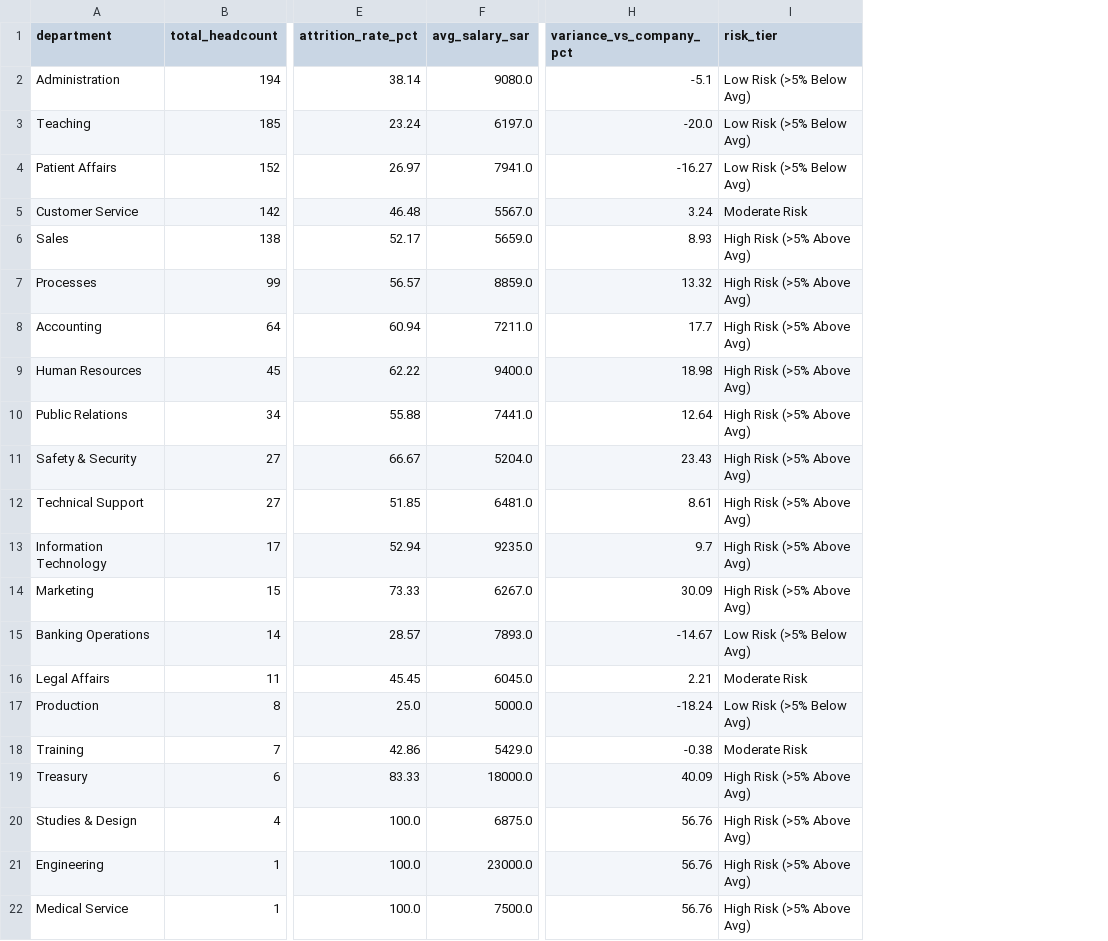
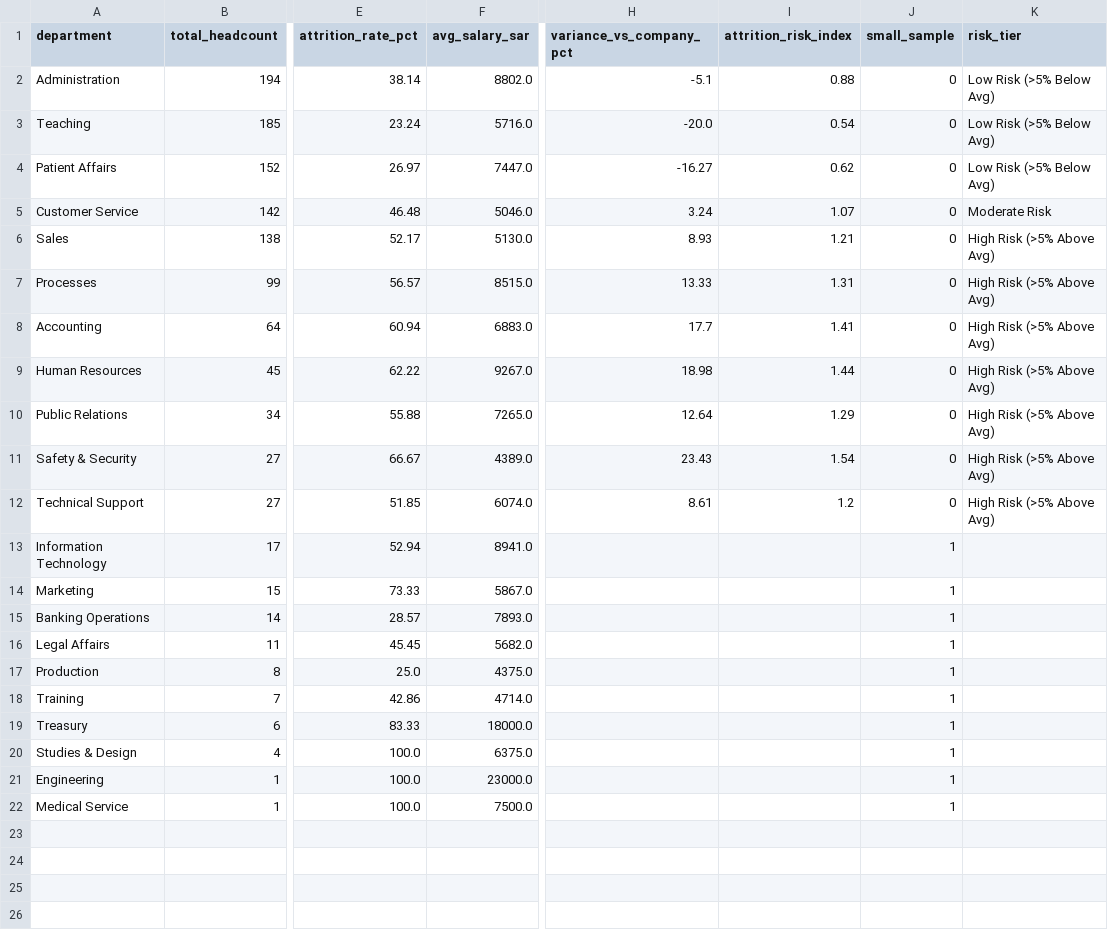
Before and after one commit to Piyushh95/HR-Workforce-Analytics, a CSV file: output/tableau/department_attrition_benchmark.csv, drawn as a sheet; only a part is shown, gaps mark what is left out; addresses are those after the commit; the diff names each change by its address in the sheet, - before the commit and + after, or states it on an @@ line.

Commit message:
Enhance pipeline: centralize midpoints, handle small departments, add CI and regression tests

```diff
--- a/output/tableau/department_attrition_benchmark.csv
+++ b/output/tableau/department_attrition_benchmark.csv
+column I (attrition_risk_index), rows 2-12: 0.88 | 0.54 | 0.62 | 1.07 | 1.21 | 1.31 | 1.41 | 1.44 | 1.29 | 1.54 | 1.2
+column J (small_sample), rows 2-22: 0 | 0 | 0 | 0 | 0 | 0 | 0 | 0 | 0 | 0 | 0 | 1 | 1 | 1 | 1 | 1 | 1 | 1 | 1 | 1 | 1
-F2 (avg_salary_sar): 9080.0
+F2 (avg_salary_sar): 8802.0
-F3 (avg_salary_sar): 6197.0
+F3 (avg_salary_sar): 5716.0
-F4 (avg_salary_sar): 7941.0
+F4 (avg_salary_sar): 7447.0
-F5 (avg_salary_sar): 5567.0
+F5 (avg_salary_sar): 5046.0
-F6 (avg_salary_sar): 5659.0
+F6 (avg_salary_sar): 5130.0
-F7 (avg_salary_sar): 8859.0
+F7 (avg_salary_sar): 8515.0
-H7 (variance_vs_company_pct): 13.32
+H7 (variance_vs_company_pct): 13.33
-F8 (avg_salary_sar): 7211.0
+F8 (avg_salary_sar): 6883.0
-F9 (avg_salary_sar): 9400.0
+F9 (avg_salary_sar): 9267.0
-F10 (avg_salary_sar): 7441.0
+F10 (avg_salary_sar): 7265.0
-F11 (avg_salary_sar): 5204.0
+F11 (avg_salary_sar): 4389.0
-F12 (avg_salary_sar): 6481.0
+F12 (avg_salary_sar): 6074.0
-F13 (avg_salary_sar): 9235.0
+F13 (avg_salary_sar): 8941.0
-H13 (variance_vs_company_pct): 9.7
+H13 (variance_vs_company_pct): (empty)
-K13:K14 (risk_tier): High Risk (>5% Above Avg)
+K13:K14 (risk_tier): (empty)
-F14 (avg_salary_sar): 6267.0
+F14 (avg_salary_sar): 5867.0
-H14 (variance_vs_company_pct): 30.09
+H14 (variance_vs_company_pct): (empty)
-H15 (variance_vs_company_pct): -14.67
+H15 (variance_vs_company_pct): (empty)
-K15 (risk_tier): Low Risk (>5% Below Avg)
+K15 (risk_tier): (empty)
-F16 (avg_salary_sar): 6045.0
+F16 (avg_salary_sar): 5682.0
-H16 (variance_vs_company_pct): 2.21
+H16 (variance_vs_company_pct): (empty)
-K16 (risk_tier): Moderate Risk
+K16 (risk_tier): (empty)
-F17 (avg_salary_sar): 5000.0
+F17 (avg_salary_sar): 4375.0
-H17 (variance_vs_company_pct): -18.24
+H17 (variance_vs_company_pct): (empty)
-K17 (risk_tier): Low Risk (>5% Below Avg)
+K17 (risk_tier): (empty)
-F18 (avg_salary_sar): 5429.0
+F18 (avg_salary_sar): 4714.0
-H18 (variance_vs_company_pct): -0.38
+H18 (variance_vs_company_pct): (empty)
-K18 (risk_tier): Moderate Risk
+K18 (risk_tier): (empty)
-H19 (variance_vs_company_pct): 40.09
+H19 (variance_vs_company_pct): (empty)
-K19:K22 (risk_tier): High Risk (>5% Above Avg)
+K19:K22 (risk_tier): (empty)
-F20 (avg_salary_sar): 6875.0
+F20 (avg_salary_sar): 6375.0
-H20:H22 (variance_vs_company_pct): 56.76
+H20:H22 (variance_vs_company_pct): (empty)
```
Also changed, not shown: data/processed/cleaned_employee_attrition.csv, output/tableau/hr_workforce_master.csv, 13 other files.
